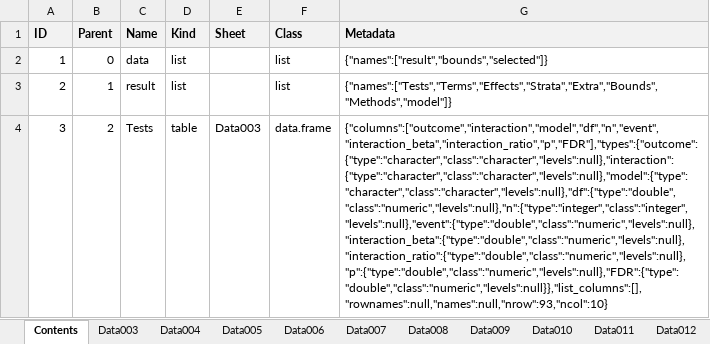
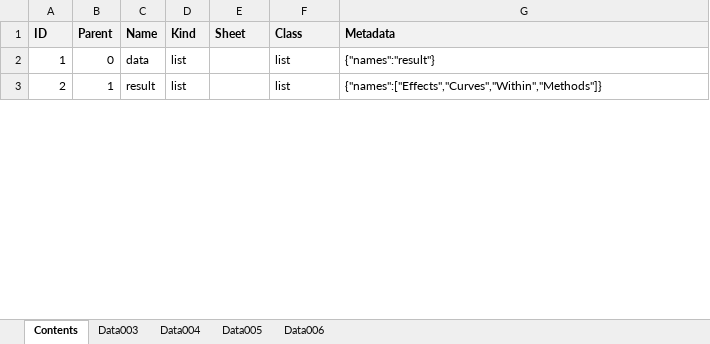
Before and after one commit to zhaoran7/migration, an Excel workbook: figures/02_Extended_Data/source/ED9_source_data.xlsx, sheet Contents, drawn as a sheet; only a part is shown; values as stored, in another font and other column widths than the file's, no borders; the diff covers the shown part only; the diff names each change by its address in the sheet, - before the commit and + after, or states it on an @@ line.

```diff
--- a/figures/02_Extended_Data/source/ED9_source_data.xlsx (sheet Contents)
+++ b/figures/02_Extended_Data/source/ED9_source_data.xlsx (sheet Contents)
-sheet tab: Data007
-sheet tab: Data008
-sheet tab: Data009
-sheet tab: Data010
-sheet tab: Data011
-sheet tab: Data012
-G2 (Metadata): {"names":["result","bounds","selected"]}
+G2 (Metadata): {"names":"result"}
-G3 (Metadata): {"names":["Tests","Terms","Effects","Strata","Extra","Bounds","Methods","model"]}
+G3 (Metadata): {"names":["Effects","Curves","Within","Methods"]}
-row 4: 3 | 2 | Tests | table | Data003 | data.frame | {"columns":["outcome","interaction","model","df","n","event","interaction_beta","interaction_ratio","p","FDR"],"types":{"outcome":{"type":"character","class":"character","levels":null},"interaction":{"type":"character","class":"character","levels":null},"model":{"type":"character","class":"character","levels":null},"df":{"type":"double","class":"numeric","levels":null},"n":{"type":"integer","class":"integer","levels":null},"event":{"type":"double","class":"numeric","levels":null},"interaction_beta":{"type":"double","class":"numeric","levels":null},"interaction_ratio":{"type":"double","class":"numeric","levels":null},"p":{"type":"double","class":"numeric","levels":null},"FDR":{"type":"double","class":"numeric","levels":null}},"list_columns":[],"rownames":null,"names":null,"nrow":93,"ncol":10}
```
Also changed, not shown: 5 removed rows, 10 edited cells and row numbers in column A elsewhere in this sheet, sheet Data004, sheet Data005, sheet Data003, sheet Data006, figures/02_Extended_Data/source/ED8_source_data.xlsx, 47 other files.
